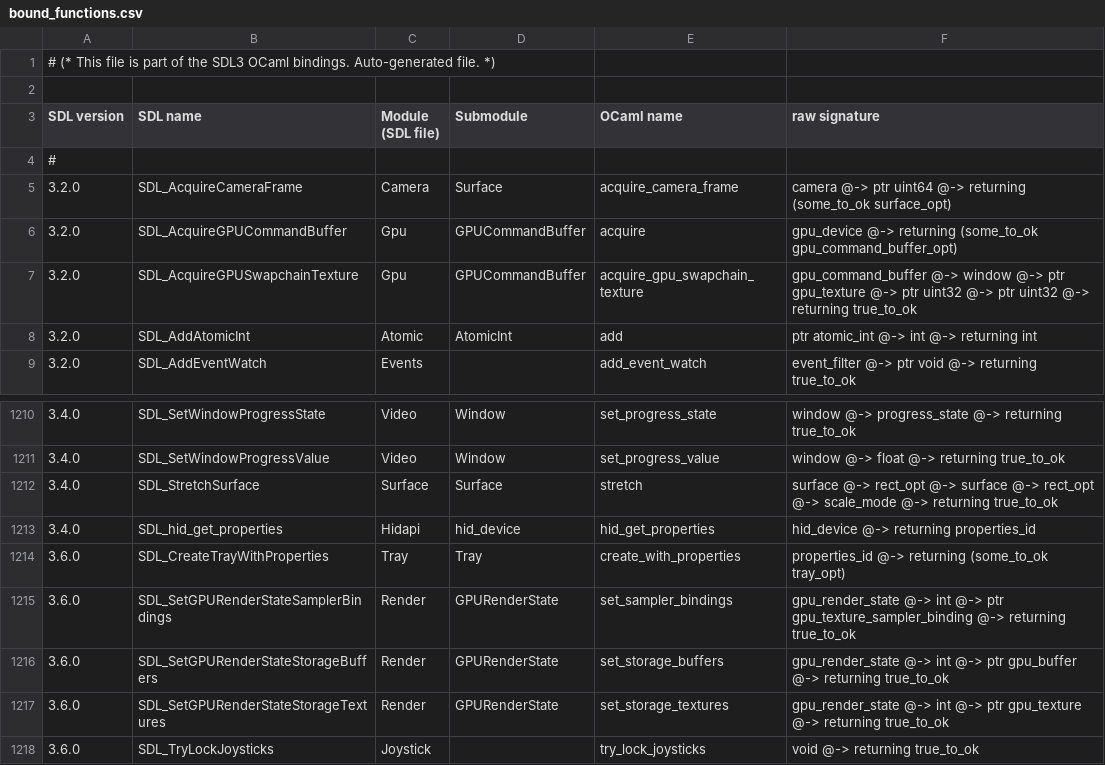
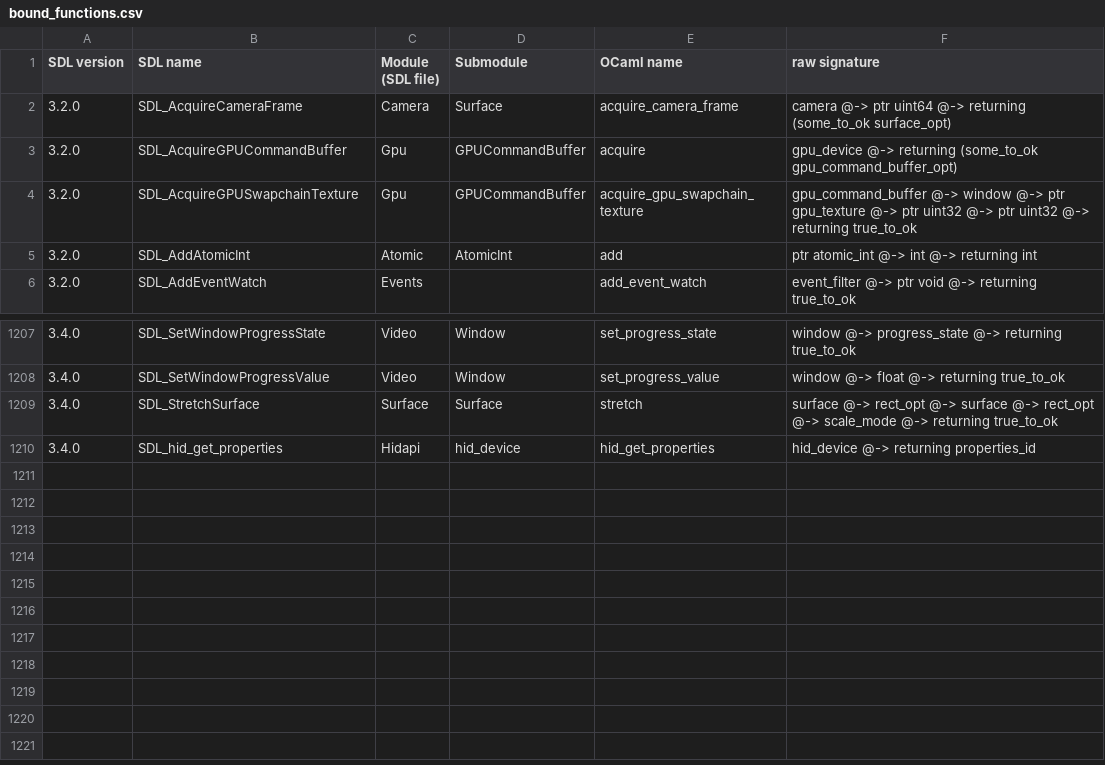
Before and after one commit to sanette/ocaml-sdl3, a CSV file: lib/bound_functions.csv, drawn as a sheet; only a part is shown, gaps mark what is left out.

```diff
--- a/lib/bound_functions.csv
+++ b/lib/bound_functions.csv
@@ -1,5 +1,2 @@
-# (* This file is part of the SDL3 OCaml bindings. Auto-generated file. *)
-
 SDL version, SDL name, Module (SDL file), Submodule, OCaml name, raw signature
-#
 3.2.0, SDL_AcquireCameraFrame, Camera, Surface, acquire_camera_frame, camera @-> ptr uint64 @-> returning (some_to_ok surface_opt)
@@ -1213,6 +1210 @@ SDL version, SDL name, Module (SDL file), Submodule, OCaml name, raw signature
 3.4.0, SDL_hid_get_properties, Hidapi, hid_device, hid_get_properties, hid_device @-> returning properties_id
-3.6.0, SDL_CreateTrayWithProperties, Tray, Tray, create_with_properties, properties_id @-> returning (some_to_ok tray_opt)
-3.6.0, SDL_SetGPURenderStateSamplerBindings, Render, GPURenderState, set_sampler_bindings, gpu_render_state @-> int @-> ptr gpu_texture_sampler_binding @-> returning true_to_ok
-3.6.0, SDL_SetGPURenderStateStorageBuffers, Render, GPURenderState, set_storage_buffers, gpu_render_state @-> int @-> ptr gpu_buffer @-> returning true_to_ok
-3.6.0, SDL_SetGPURenderStateStorageTextures, Render, GPURenderState, set_storage_textures, gpu_render_state @-> int @-> ptr gpu_texture @-> returning true_to_ok
-3.6.0, SDL_TryLockJoysticks, Joystick, , try_lock_joysticks, void @-> returning true_to_ok
```
Also changed, not shown: 10 other files.
